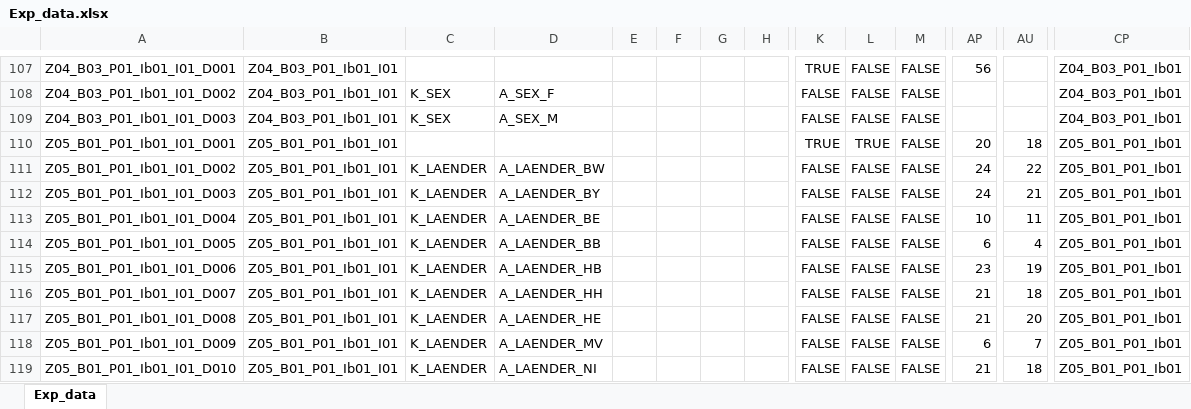
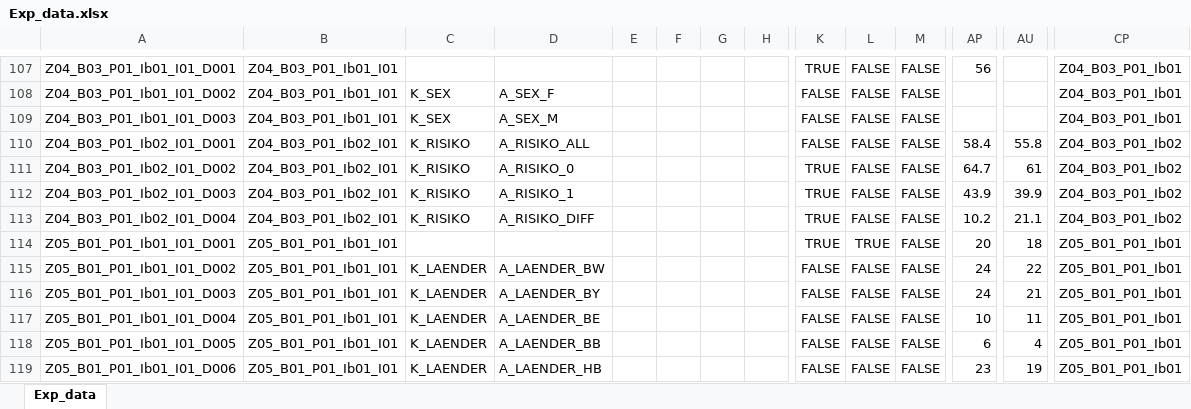
Before and after one commit to DnsUpgradeEnvironment/transfer, an Excel workbook: Exp_data.xlsx, sheet Exp_data, drawn as a sheet; only a part is shown, gaps mark what is left out; the shorter side is filled out with more unchanged rows; values as stored, in another font and other column widths than the file's, no borders; rows hold the shown columns only; the diff names each change by its address in the sheet, - before the commit and + after, or states it on an @@ line.

```diff
--- a/Exp_data.xlsx (sheet Exp_data)
+++ b/Exp_data.xlsx (sheet Exp_data)
+row 110: Z04_B03_P01_Ib02_I01_D001 | Z04_B03_P01_Ib02_I01 | K_RISIKO | A_RISIKO_ALL |  |  |  |  | FALSE | FALSE | FALSE | 58.4 | 55.8 | Z04_B03_P01_Ib02
+row 111: Z04_B03_P01_Ib02_I01_D002 | Z04_B03_P01_Ib02_I01 | K_RISIKO | A_RISIKO_0 |  |  |  |  | TRUE | FALSE | FALSE | 64.7 | 61 | Z04_B03_P01_Ib02
+row 112: Z04_B03_P01_Ib02_I01_D003 | Z04_B03_P01_Ib02_I01 | K_RISIKO | A_RISIKO_1 |  |  |  |  | TRUE | FALSE | FALSE | 43.9 | 39.9 | Z04_B03_P01_Ib02
+row 113: Z04_B03_P01_Ib02_I01_D004 | Z04_B03_P01_Ib02_I01 | K_RISIKO | A_RISIKO_DIFF |  |  |  |  | TRUE | FALSE | FALSE | 10.2 | 21.1 | Z04_B03_P01_Ib02
```
Also changed, not shown: Dic_Disagg_Ausprägungen.xlsx, Exp_meta.xlsx, 11 other files.
